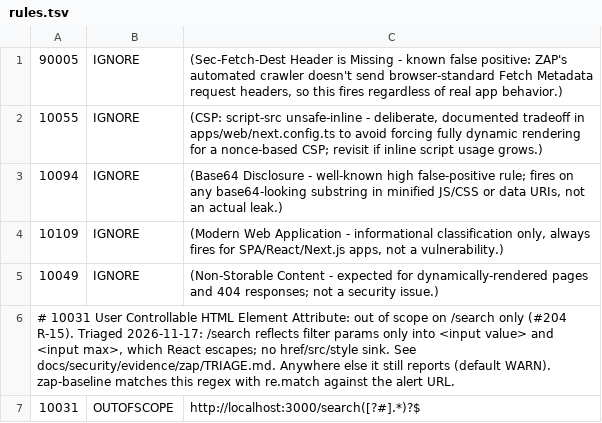
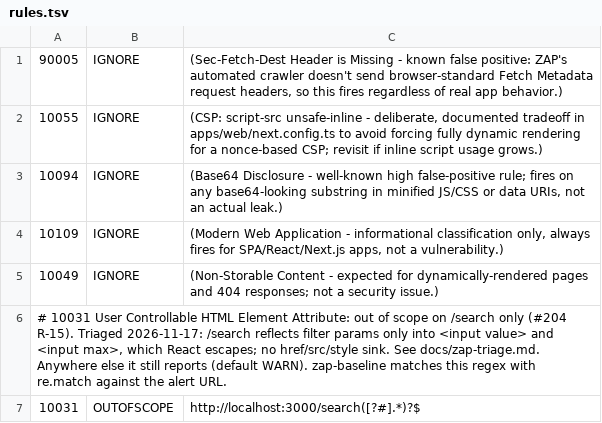
Before and after one commit to uzimpp/torfun, a TSV file: .zap/rules.tsv, drawn as a sheet.

```diff
--- a/.zap/rules.tsv
+++ b/.zap/rules.tsv
@@ -5,3 +5,3 @@
 10049	IGNORE	(Non-Storable Content - expected for dynamically-rendered pages and 404 responses; not a security issue.)
-# 10031 User Controllable HTML Element Attribute: out of scope on /search only (#204 R-15). Triaged 2026-11-17: /search reflects filter params only into <input value> and <input max>, which React escapes; no href/src/style sink. See docs/security/evidence/zap/TRIAGE.md. Anywhere else it still reports (default WARN). zap-baseline matches this regex with re.match against the alert URL.
+# 10031 User Controllable HTML Element Attribute: out of scope on /search only (#204 R-15). Triaged 2026-11-17: /search reflects filter params only into <input value> and <input max>, which React escapes; no href/src/style sink. See docs/zap-triage.md. Anywhere else it still reports (default WARN). zap-baseline matches this regex with re.match against the alert URL.
 10031	OUTOFSCOPE	http://localhost:3000/search([?#].*)?$
```
Also changed, not shown: 19 other files.
